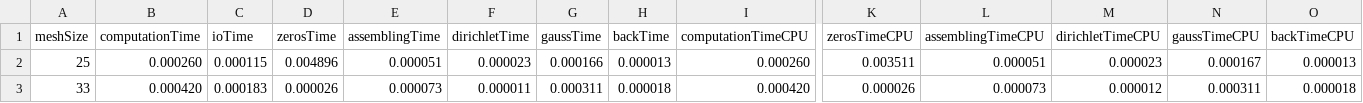
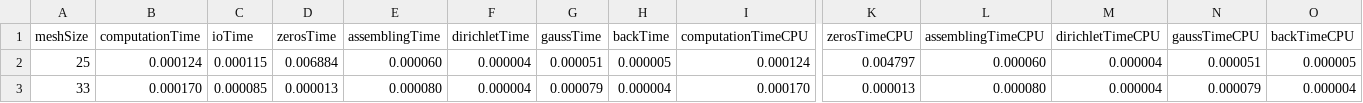
Before and after one commit to donlelef/parallel-pde, a CSV file: Finite Elements Parallel/resParallel.csv, drawn as a sheet; only a part is shown, gaps mark what is left out; the diff covers the shown part only; the diff names each change by its address in the sheet, - before the commit and + after, or states it on an @@ line.

```diff
--- a/Finite Elements Parallel/resParallel.csv
+++ b/Finite Elements Parallel/resParallel.csv
-B2 (computationTime): 0.000260
+B2 (computationTime): 0.000124
-D2 (zerosTime): 0.004896
+D2 (zerosTime): 0.006884
-E2 (assemblingTime): 0.000051
+E2 (assemblingTime): 0.000060
-F2 (dirichletTime): 0.000023
+F2 (dirichletTime): 0.000004
-G2 (gaussTime): 0.000166
+G2 (gaussTime): 0.000051
-H2 (backTime): 0.000013
+H2 (backTime): 0.000005
-I2 (computationTimeCPU): 0.000260
+I2 (computationTimeCPU): 0.000124
-K2 (zerosTimeCPU): 0.003511
+K2 (zerosTimeCPU): 0.004797
-L2 (assemblingTimeCPU): 0.000051
+L2 (assemblingTimeCPU): 0.000060
-M2 (dirichletTimeCPU): 0.000023
+M2 (dirichletTimeCPU): 0.000004
-N2 (gaussTimeCPU): 0.000167
+N2 (gaussTimeCPU): 0.000051
-O2 (backTimeCPU): 0.000013
+O2 (backTimeCPU): 0.000005
-B3 (computationTime): 0.000420
+B3 (computationTime): 0.000170
-C3 (ioTime): 0.000183
+C3 (ioTime): 0.000085
-D3 (zerosTime): 0.000026
+D3 (zerosTime): 0.000013
-E3 (assemblingTime): 0.000073
+E3 (assemblingTime): 0.000080
-F3 (dirichletTime): 0.000011
+F3 (dirichletTime): 0.000004
-G3 (gaussTime): 0.000311
+G3 (gaussTime): 0.000079
-H3 (backTime): 0.000018
+H3 (backTime): 0.000004
-I3 (computationTimeCPU): 0.000420
+I3 (computationTimeCPU): 0.000170
-K3 (zerosTimeCPU): 0.000026
+K3 (zerosTimeCPU): 0.000013
-L3 (assemblingTimeCPU): 0.000073
+L3 (assemblingTimeCPU): 0.000080
-M3 (dirichletTimeCPU): 0.000012
+M3 (dirichletTimeCPU): 0.000004
-N3 (gaussTimeCPU): 0.000311
+N3 (gaussTimeCPU): 0.000079
-O3 (backTimeCPU): 0.000018
+O3 (backTimeCPU): 0.000004
```
Also changed, not shown: 1 added row and 71 edited cells elsewhere in this file, Finite Elements Parallel/resSerial.csv, 2 other files.
